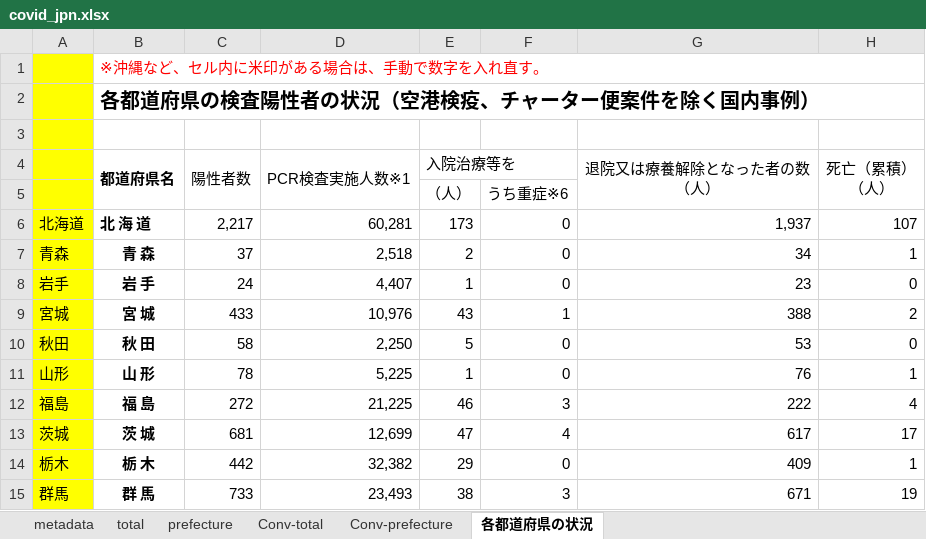
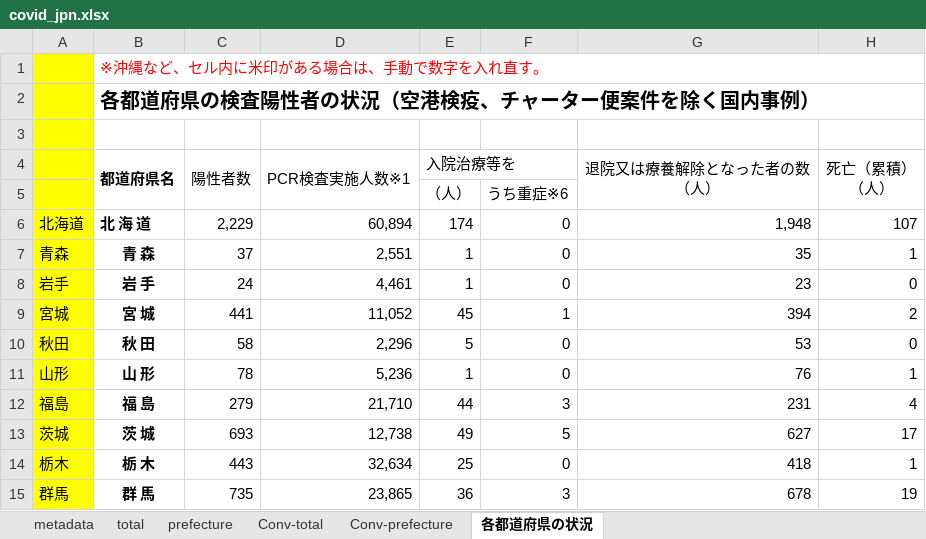
Before and after one commit to lisphilar/covid19-sir, an Excel workbook: data/japan/covid_jpn.xlsx, sheet 各都道府県の状況, drawn as a sheet; only a part is shown; values as stored, in another font and other column widths than the file's, no borders; the diff covers the shown part only; the diff names each change by its address in the sheet, - before the commit and + after, or states it on an @@ line.

```diff
--- a/data/japan/covid_jpn.xlsx (sheet 各都道府県の状況)
+++ b/data/japan/covid_jpn.xlsx (sheet 各都道府県の状況)
-C6 (陽性者数): 2,217
+C6 (陽性者数): 2,229
-D6 (PCR検査実施人数※1): 60,281
+D6 (PCR検査実施人数※1): 60,894
-E6 (入院治療等を): 173
+E6 (入院治療等を): 174
-G6 (退院又は療養解除となった者の数 （人）): 1,937
+G6 (退院又は療養解除となった者の数 （人）): 1,948
-D7 (PCR検査実施人数※1): 2,518
+D7 (PCR検査実施人数※1): 2,551
-E7 (入院治療等を): 2
+E7 (入院治療等を): 1
-G7 (退院又は療養解除となった者の数 （人）): 34
+G7 (退院又は療養解除となった者の数 （人）): 35
-D8 (PCR検査実施人数※1): 4,407
+D8 (PCR検査実施人数※1): 4,461
-C9 (陽性者数): 433
+C9 (陽性者数): 441
-D9 (PCR検査実施人数※1): 10,976
+D9 (PCR検査実施人数※1): 11,052
-E9 (入院治療等を): 43
+E9 (入院治療等を): 45
-G9 (退院又は療養解除となった者の数 （人）): 388
+G9 (退院又は療養解除となった者の数 （人）): 394
-D10 (PCR検査実施人数※1): 2,250
+D10 (PCR検査実施人数※1): 2,296
-D11 (PCR検査実施人数※1): 5,225
+D11 (PCR検査実施人数※1): 5,236
-C12 (陽性者数): 272
+C12 (陽性者数): 279
-D12 (PCR検査実施人数※1): 21,225
+D12 (PCR検査実施人数※1): 21,710
-E12 (入院治療等を): 46
+E12 (入院治療等を): 44
-G12 (退院又は療養解除となった者の数 （人）): 222
+G12 (退院又は療養解除となった者の数 （人）): 231
-C13 (陽性者数): 681
+C13 (陽性者数): 693
-D13 (PCR検査実施人数※1): 12,699
+D13 (PCR検査実施人数※1): 12,738
-E13 (入院治療等を): 47
+E13 (入院治療等を): 49
-F13: 4
+F13: 5
-G13 (退院又は療養解除となった者の数 （人）): 617
+G13 (退院又は療養解除となった者の数 （人）): 627
-C14 (陽性者数): 442
+C14 (陽性者数): 443
-D14 (PCR検査実施人数※1): 32,382
+D14 (PCR検査実施人数※1): 32,634
-E14 (入院治療等を): 29
+E14 (入院治療等を): 25
-G14 (退院又は療養解除となった者の数 （人）): 409
+G14 (退院又は療養解除となった者の数 （人）): 418
-C15 (陽性者数): 733
+C15 (陽性者数): 735
-D15 (PCR検査実施人数※1): 23,493
+D15 (PCR検査実施人数※1): 23,865
-E15 (入院治療等を): 38
+E15 (入院治療等を): 36
-G15 (退院又は療養解除となった者の数 （人）): 671
+G15 (退院又は療養解除となった者の数 （人）): 678
```
Also changed, not shown: 1 added row, 1 removed row and 121 edited cells elsewhere in this sheet, sheet prefecture, sheet Conv-prefecture, sheet Conv-total, sheet total, 2 other files.
